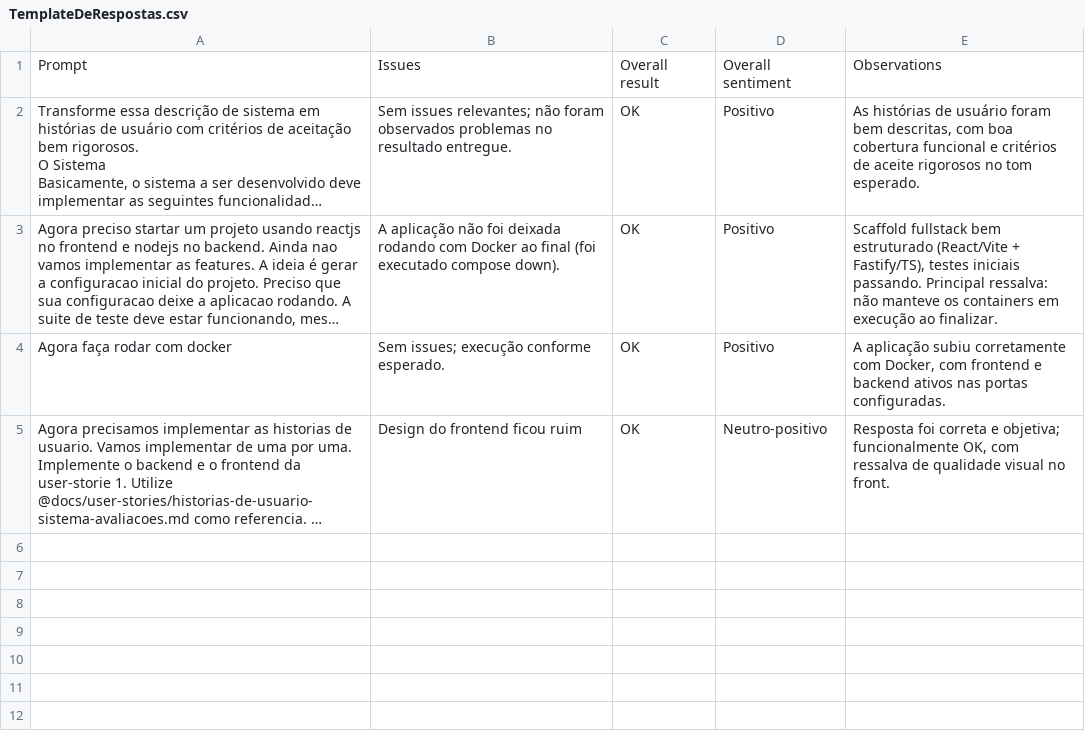
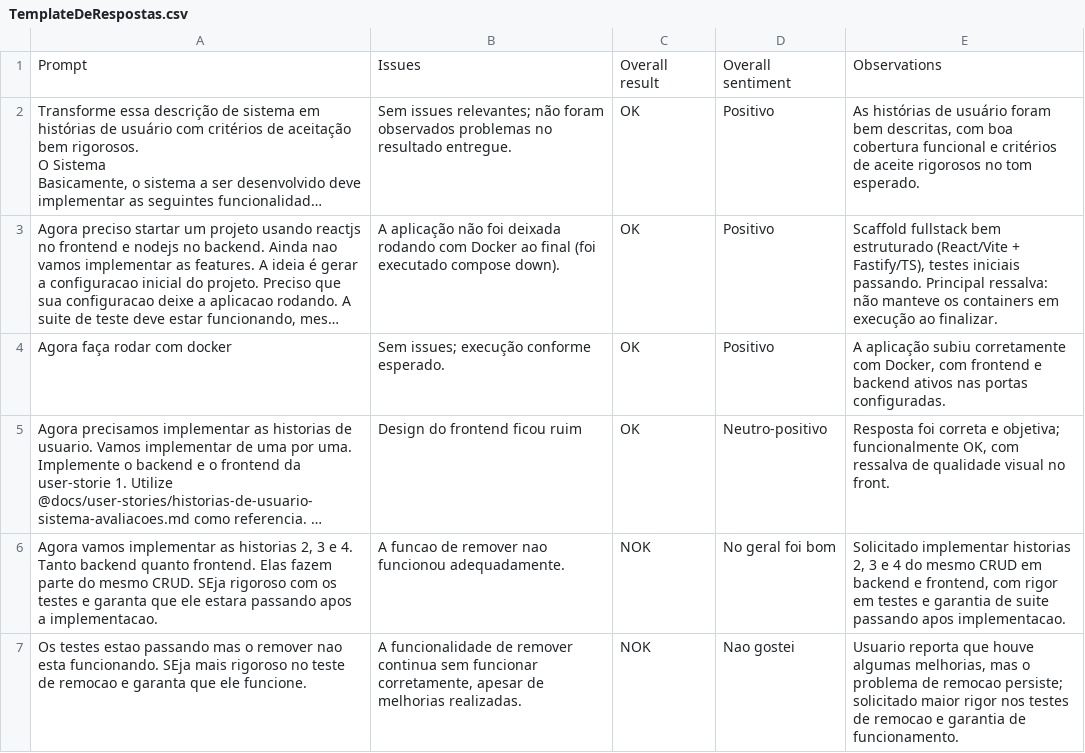
Before and after one commit to thls/talp-2, a CSV file: TemplateDeRespostas.csv, drawn as a sheet; long unchanged cells end in …; the diff names each change by its address in the sheet, - before the commit and + after, or states it on an @@ line.

```diff
--- a/TemplateDeRespostas.csv
+++ b/TemplateDeRespostas.csv
+row 6: Agora vamos implementar as historias 2, 3 e 4. Tanto backend quanto frontend. Elas fazem parte do mesmo CRUD. SEja rigoroso com os testes e garanta que ele estara passando apos a implementacao. | A funcao de remover nao funcionou adequadamente. | NOK | No geral foi bom | Solicitado implementar historias 2, 3 e 4 do mesmo CRUD em backend e frontend, com rigor em testes e garantia de suite passando apos implementacao.
+row 7: Os testes estao passando mas o remover nao esta funcionando. SEja mais rigoroso no teste de remocao e garanta que ele funcione. | A funcionalidade de remover continua sem funcionar corretamente, apesar de melhorias realizadas. | NOK | Nao gostei | Usuario reporta que houve algumas melhorias, mas o problema de remocao persiste; solicitado maior rigor nos testes de remocao e garantia de funcionamento.
```
